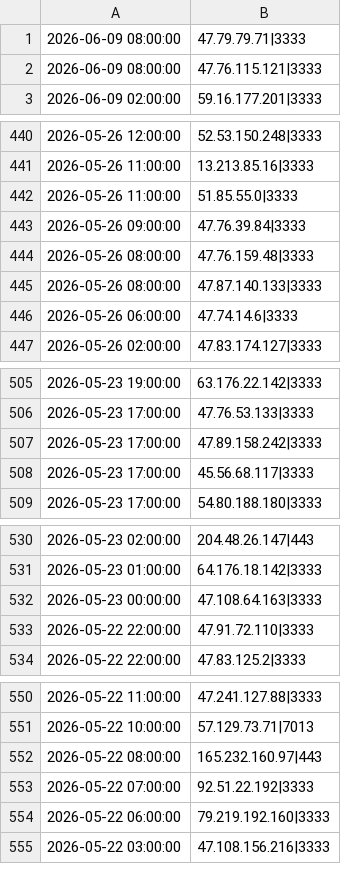
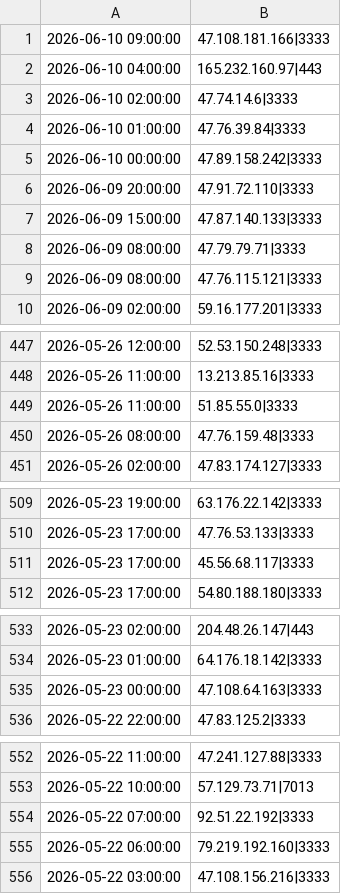
Before and after one commit to vuln000/mining-pool-block-list, a CSV file: mining_pools.csv, drawn as a sheet; only a part is shown, gaps mark what is left out; removed rows and columns are numbered as before the commit, all else as after; the diff covers the shown part only; the diff names each change by its address in the sheet, - before the commit and + after, or states it on an @@ line.

```diff
--- a/mining_pools.csv
+++ b/mining_pools.csv
+row 1: 2026-06-10 09:00:00 | 47.108.181.166|3333
+row 2: 2026-06-10 04:00:00 | 165.232.160.97|443
+row 3: 2026-06-10 02:00:00 | 47.74.14.6|3333
+row 4: 2026-06-10 01:00:00 | 47.76.39.84|3333
+row 5: 2026-06-10 00:00:00 | 47.89.158.242|3333
+row 6: 2026-06-09 20:00:00 | 47.91.72.110|3333
+row 7: 2026-06-09 15:00:00 | 47.87.140.133|3333
-row 443: 2026-05-26 09:00:00 | 47.76.39.84|3333
-row 445: 2026-05-26 08:00:00 | 47.87.140.133|3333
-row 446: 2026-05-26 06:00:00 | 47.74.14.6|3333
-row 507: 2026-05-23 17:00:00 | 47.89.158.242|3333
-row 533: 2026-05-22 22:00:00 | 47.91.72.110|3333
-row 552: 2026-05-22 08:00:00 | 165.232.160.97|443
```
Also changed, not shown: 2 removed rows elsewhere in this file.
